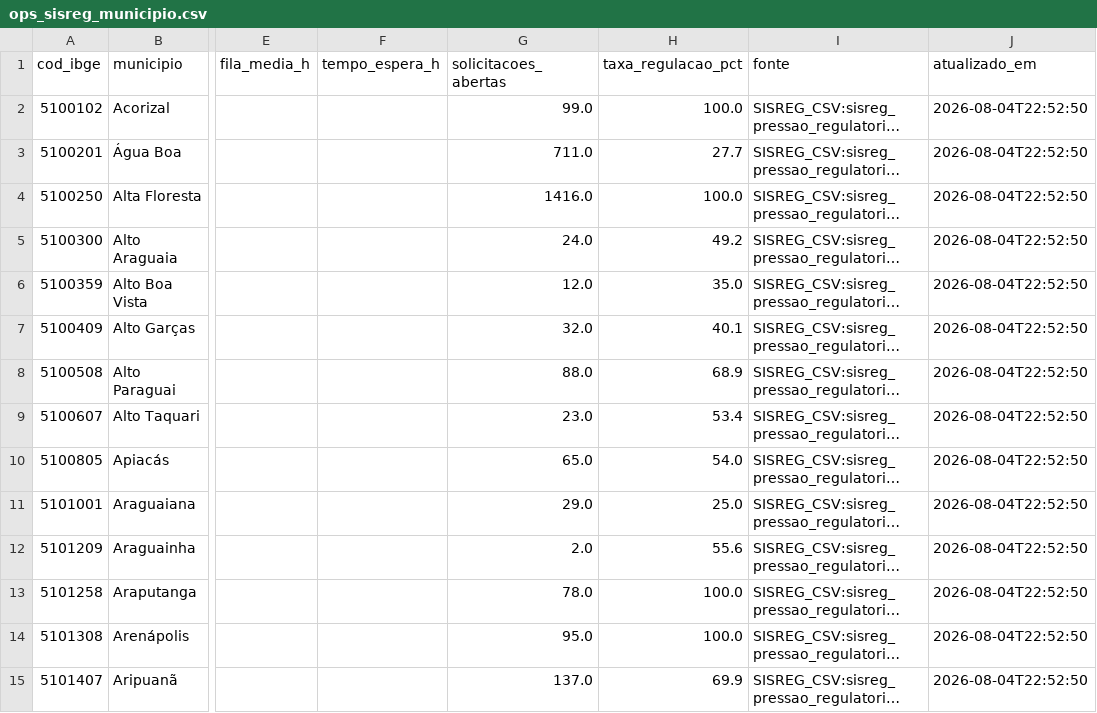
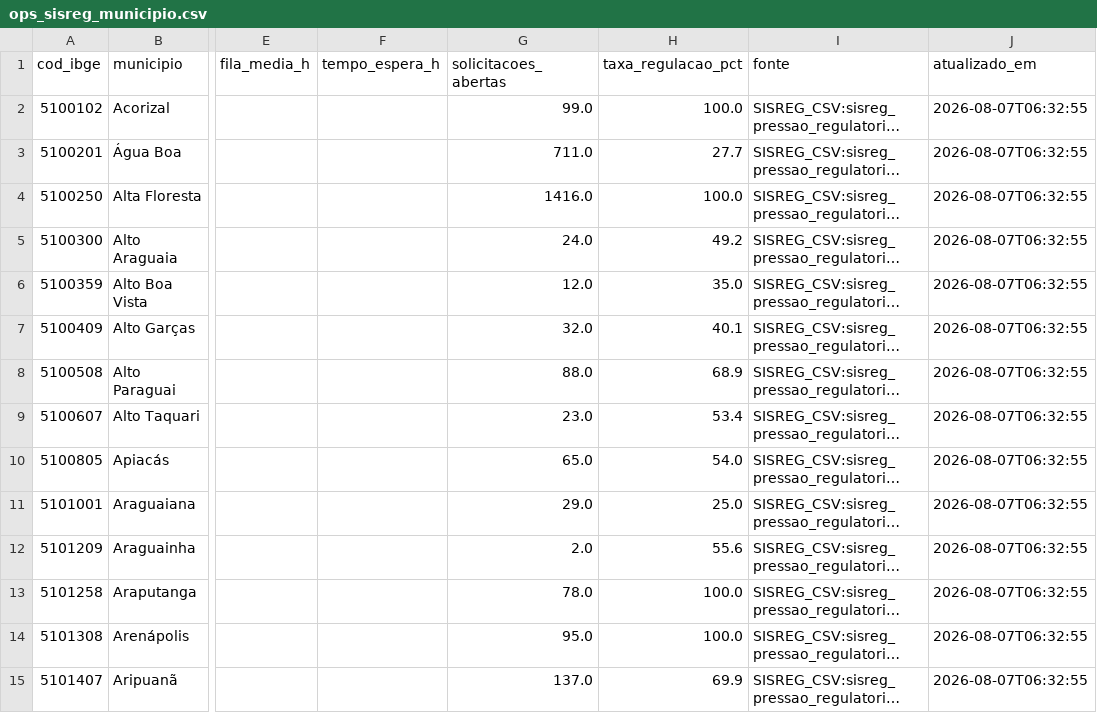
Before and after one commit to menandesneto51/SIS-Monitoramento-Clima-Sa-de, a CSV file: data/sisreg/ops_sisreg_municipio.csv, drawn as a sheet; only a part is shown, gaps mark what is left out; long unchanged cells end in …; the diff covers the shown part only; the diff names each change by its address in the sheet, - before the commit and + after, or states it on an @@ line.

```diff
--- a/data/sisreg/ops_sisreg_municipio.csv
+++ b/data/sisreg/ops_sisreg_municipio.csv
-J2:J15 (atualizado_em): 2026-08-04T22:52:50
+J2:J15 (atualizado_em): 2026-08-07T06:32:55
```
Also changed, not shown: 128 edited cells elsewhere in this file, 12 other files.
